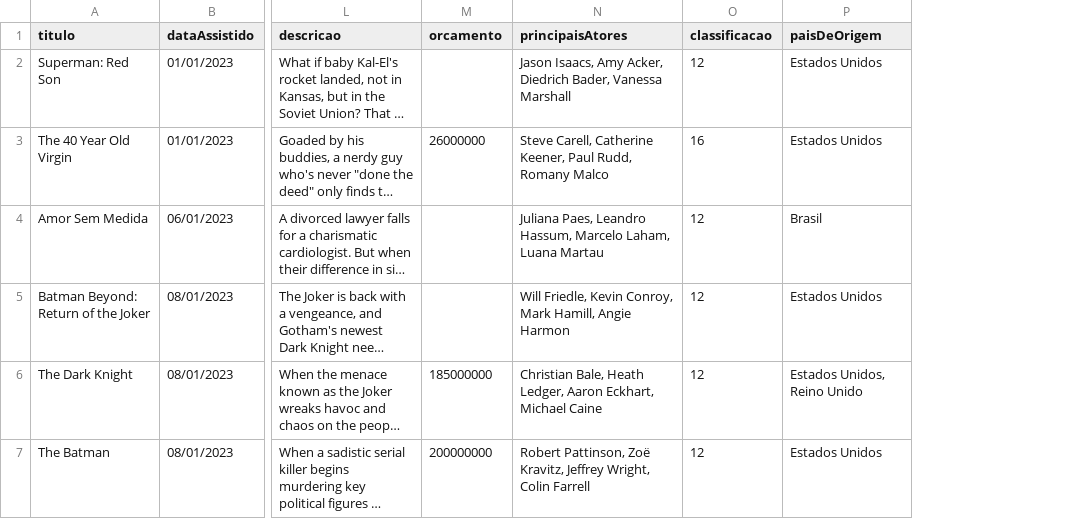
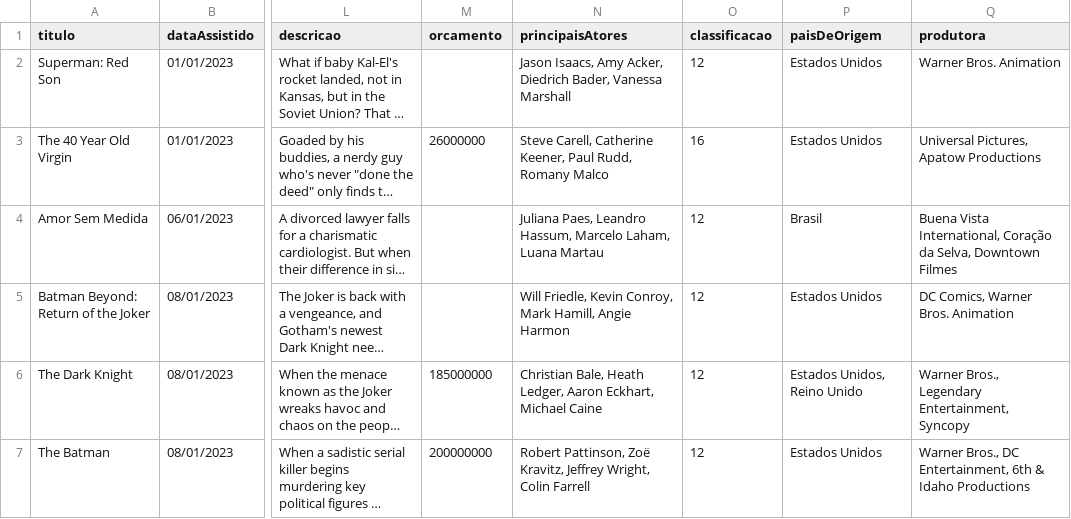
Before and after one commit to luismiguwl/api-filmes-spring-boot, a CSV file: dados/filmes-assistidos-em-2023.csv, drawn as a sheet; only a part is shown, gaps mark what is left out; long unchanged cells end in …; the diff covers the shown part only; the diff names each change by its address in the sheet, - before the commit and + after, or states it on an @@ line.

```diff
--- a/dados/filmes-assistidos-em-2023.csv
+++ b/dados/filmes-assistidos-em-2023.csv
+column Q (produtora), rows 2-7: Warner Bros. Animation | Universal Pictures, Apatow Productions | Buena Vista International, Coração da Selva, Downtown Filmes | DC Comics, Warner Bros. Animation | Warner Bros., Legendary Entertainment, Syncopy | Warner Bros., DC Entertainment, 6th & Idaho Productions
```
Also changed, not shown: 2 added rows elsewhere in this file, dados/filmes-assistidos-em-2022.csv, 10 other files.
